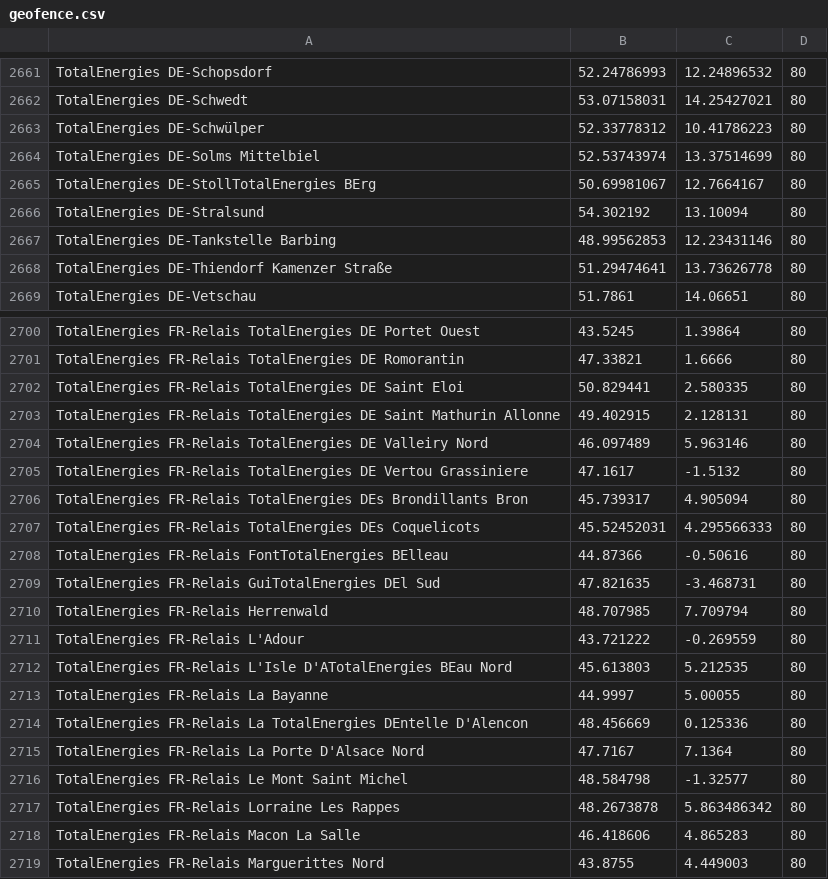
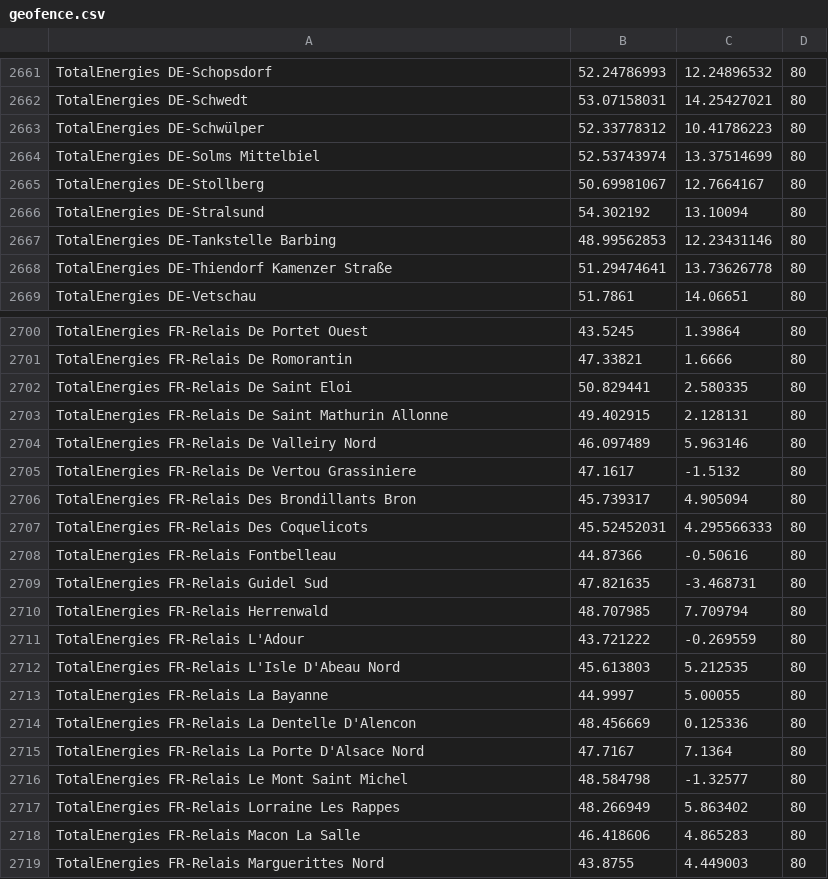
Before and after one commit to bassmaster187/TeslaLogger, a CSV file: TeslaLogger/bin/geofence.csv, drawn as a sheet; only a part is shown, gaps mark what is left out; the diff covers the shown part only; the diff names each change by its address in the sheet, - before the commit and + after, or states it on an @@ line.

```diff
--- a/TeslaLogger/bin/geofence.csv
+++ b/TeslaLogger/bin/geofence.csv
-A2665: TotalEnergies DE-StollTotalEnergies BErg
+A2665: TotalEnergies DE-Stollberg
-A2700: TotalEnergies FR-Relais TotalEnergies DE Portet Ouest
+A2700: TotalEnergies FR-Relais De Portet Ouest
-A2701: TotalEnergies FR-Relais TotalEnergies DE Romorantin
+A2701: TotalEnergies FR-Relais De Romorantin
-A2702: TotalEnergies FR-Relais TotalEnergies DE Saint Eloi
+A2702: TotalEnergies FR-Relais De Saint Eloi
-A2703: TotalEnergies FR-Relais TotalEnergies DE Saint Mathurin…
+A2703: TotalEnergies FR-Relais De Saint Mathurin…
-A2704: TotalEnergies FR-Relais TotalEnergies DE Valleiry Nord
+A2704: TotalEnergies FR-Relais De Valleiry Nord
-A2705: TotalEnergies FR-Relais TotalEnergies DE Vertou Grassiniere
+A2705: TotalEnergies FR-Relais De Vertou Grassiniere
-A2706: TotalEnergies FR-Relais TotalEnergies DEs Brondillants Bron
+A2706: TotalEnergies FR-Relais Des Brondillants Bron
-A2707: TotalEnergies FR-Relais TotalEnergies DEs Coquelicots
+A2707: TotalEnergies FR-Relais Des Coquelicots
-A2708: TotalEnergies FR-Relais FontTotalEnergies BElleau
+A2708: TotalEnergies FR-Relais Fontbelleau
-A2709: TotalEnergies FR-Relais GuiTotalEnergies DEl Sud
+A2709: TotalEnergies FR-Relais Guidel Sud
-A2712: …FR-Relais L'Isle D'ATotalEnergies BEau Nord
+A2712: …FR-Relais L'Isle D'Abeau Nord
-A2714: …FR-Relais La TotalEnergies DEntelle D'Alencon
+A2714: …FR-Relais La Dentelle D'Alencon
-B2717: 48.2673878
+B2717: 48.266949
-C2717: 5.863486342
+C2717: 5.863402
```
Also changed, not shown: 45 edited cells elsewhere in this file.
